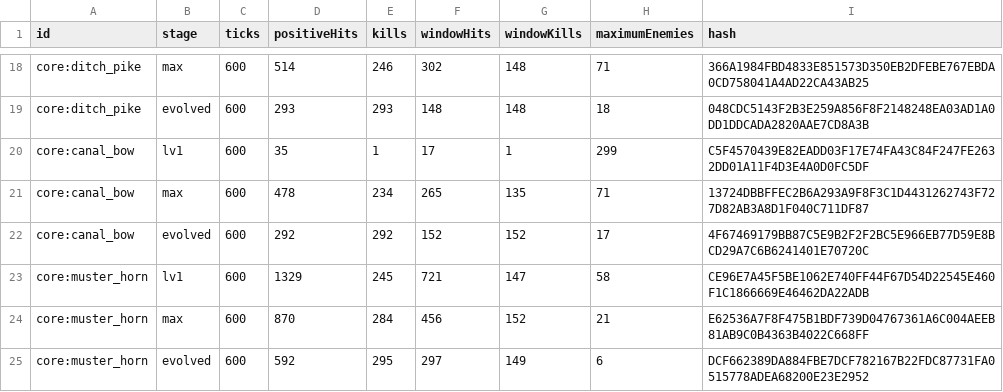
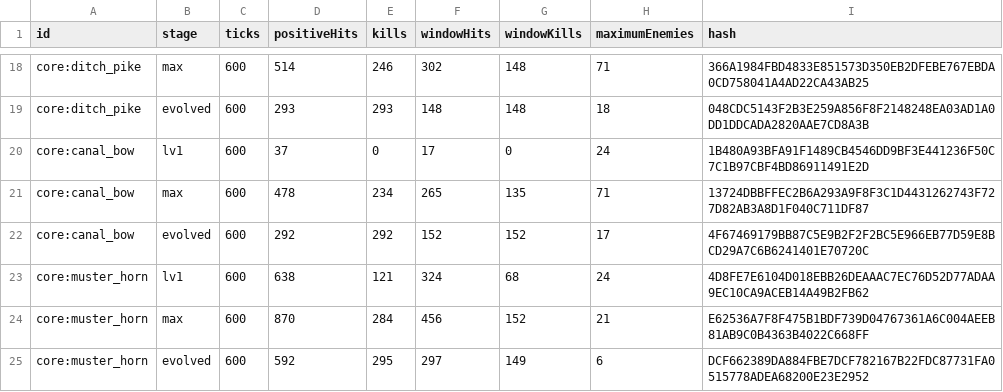
Before and after one commit to hyunlord/bs-mobile, a CSV file: benchmarks/m1-256-showcase/showcase-results.csv, drawn as a sheet; only a part is shown, gaps mark what is left out; the diff covers the shown part only.

Commit message:
test(review): expose individual low-level weapon reactions
Limit only the eight isolated Lv1 review arenas to 24 enemies so local hit reactions remain visible. Retain all sixteen maximum and evolved replay byte streams.

Constraint: Review-only scenario; production balance and Core source remain unchanged.
Tested: Actual net8 and netstandard DLL replay, event, and hash parity for C05 plus 24 cases; schema validation.
Not-tested: User video acceptance.
Related: #256

```diff
--- a/benchmarks/m1-256-showcase/showcase-results.csv
+++ b/benchmarks/m1-256-showcase/showcase-results.csv
@@ -19,6 +19,6 @@ core:ditch_pike,max,600,514,246,302,148,71,366A1984FBD4833E851573D350EB2DFEBE767
 core:ditch_pike,evolved,600,293,293,148,148,18,048CDC5143F2B3E259A856F8F2148248EA03AD1A0DD1DDCADA2820AAE7CD8A3B
-core:canal_bow,lv1,600,35,1,17,1,299,C5F4570439E82EADD03F17E74FA43C84F247FE2632DD01A11F4D3E4A0D0FC5DF
+core:canal_bow,lv1,600,37,0,17,0,24,1B480A93BFA91F1489CB4546DD9BF3E441236F50C7C1B97CBF4BD86911491E2D
 core:canal_bow,max,600,478,234,265,135,71,13724DBBFFEC2B6A293A9F8F3C1D4431262743F727D82AB3A8D1F040C711DF87
 core:canal_bow,evolved,600,292,292,152,152,17,4F67469179BB87C5E9B2F2F2BC5E966EB77D59E8BCD29A7C6B6241401E70720C
-core:muster_horn,lv1,600,1329,245,721,147,58,CE96E7A45F5BE1062E740FF44F67D54D22545E460F1C1866669E46462DA22ADB
+core:muster_horn,lv1,600,638,121,324,68,24,4D8FE7E6104D018EBB26DEAAAC7EC76D52D77ADAA9EC10CA9ACEB14A49B2FB62
 core:muster_horn,max,600,870,284,456,152,21,E62536A7F8F475B1BDF739D04767361A6C004AEEB81AB9C0B4363B4022C668FF
```
Also changed, not shown: 32 edited cells elsewhere in this file, benchmarks/m1-256-showcase/target-parity.csv, 3 other files.
